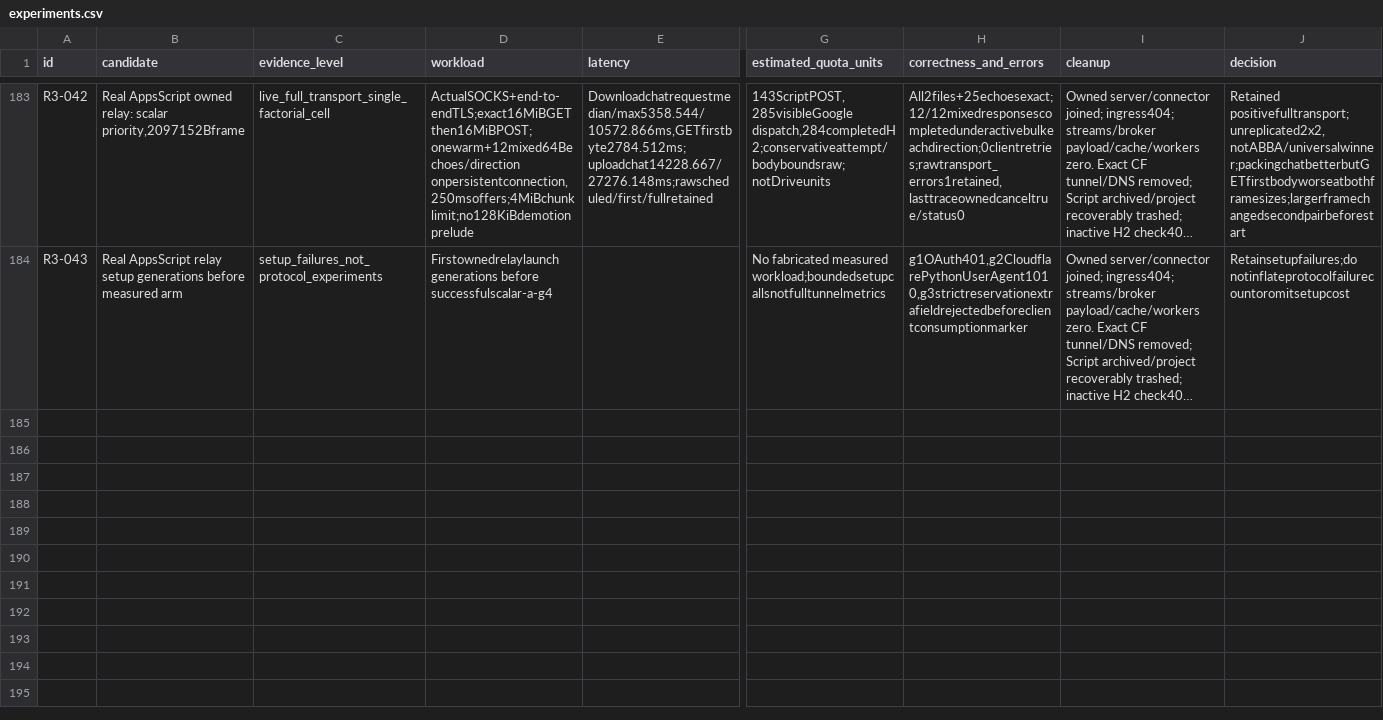
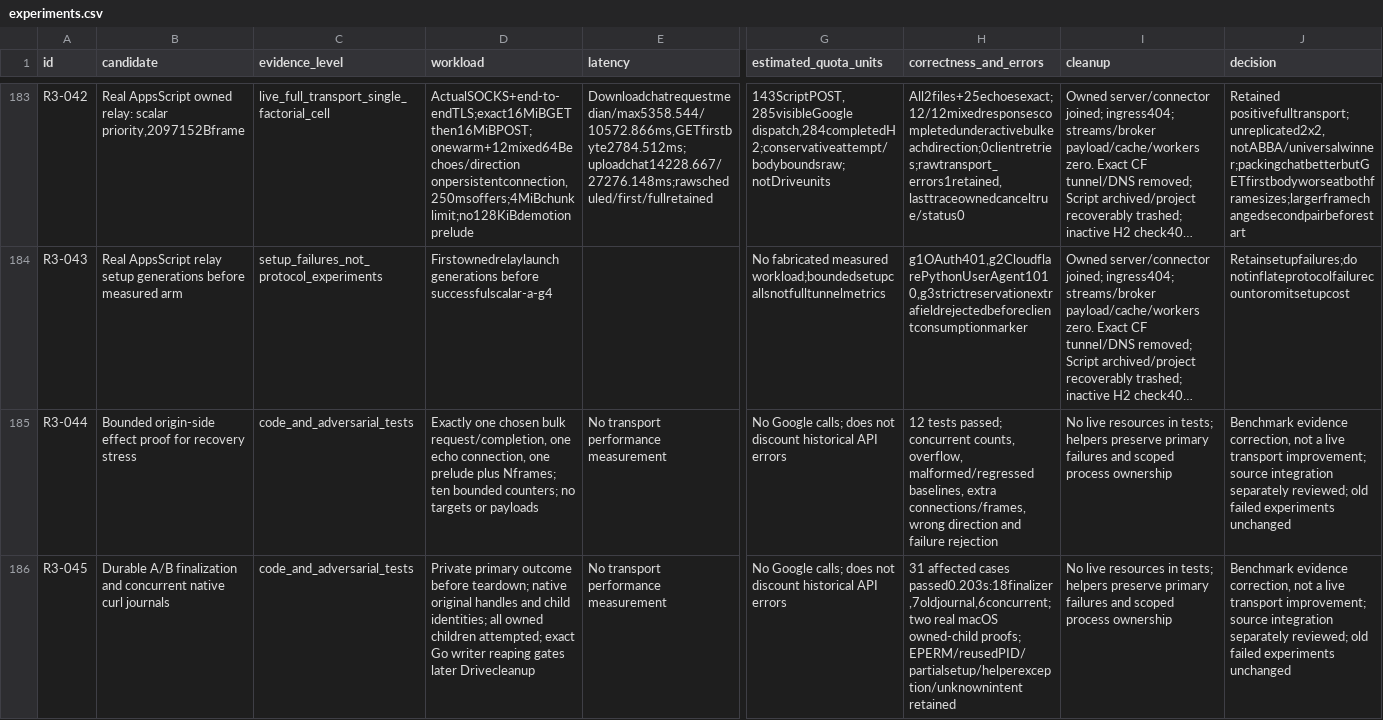
Before and after one commit to ShahabSL/Skirk, a CSV file: docs/experiments/catalog/experiments.csv, drawn as a sheet; only a part is shown, gaps mark what is left out; long unchanged cells end in …; rows hold the shown columns only; the diff names each change by its address in the sheet, - before the commit and + after, or states it on an @@ line.

Commit message:
docs: record origin proof and durable A/B observer checks

```diff
--- a/docs/experiments/catalog/experiments.csv
+++ b/docs/experiments/catalog/experiments.csv
+row 185: R3-044 | Bounded origin-side effect proof for recovery stress | code_and_adversarial_tests | Exactly one chosen bulk request/completion, one echo connection, one prelude plus Nframes; ten bounded counters; no targets or payloads | No transport performance measurement | No Google calls; does not discount historical API errors | 12 tests passed; concurrent counts, overflow, malformed/regressed baselines, extra connections/frames, wrong direction and failure rejection | No live resources in tests; helpers preserve primary failures and scoped process ownership | Benchmark evidence correction, not a live transport improvement; source integration separately reviewed; old failed experiments unchanged
+row 186: R3-045 | Durable A/B finalization and concurrent native curl journals | code_and_adversarial_tests | Private primary outcome before teardown; native original handles and child identities; all owned children attempted; exact Go writer reaping gates later Drivecleanup | No transport performance measurement | No Google calls; does not discount historical API errors | 31 affected cases passed0.203s:18finalizer,7oldjournal,6concurrent; two real macOS owned-child proofs; EPERM/reusedPID/partialsetup/helperexception/unknownintent retained | No live resources in tests; helpers preserve primary failures and scoped process ownership | Benchmark evidence correction, not a live transport improvement; source integration separately reviewed; old failed experiments unchanged
```
Also changed, not shown: 3 other files.
